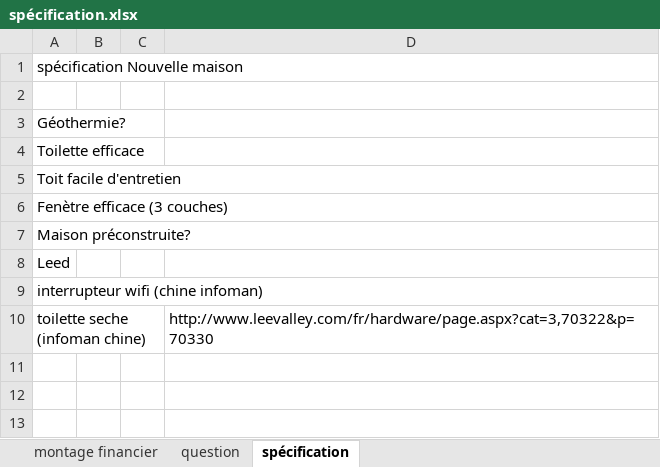
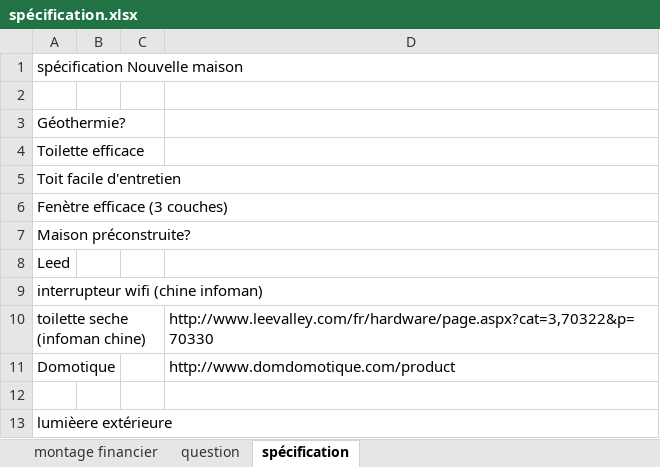
Before and after one commit to bernardmarjo/153, an Excel workbook: spécification.xlsx, sheet spécification, drawn as a sheet; values as stored, in another font and other column widths than the file's, no borders; the diff names each change by its address in the sheet, - before the commit and + after, or states it on an @@ line.

```diff
--- a/spécification.xlsx (sheet spécification)
+++ b/spécification.xlsx (sheet spécification)
+row 11: Domotique |  |  | http://www.domdomotique.com/product
+row 12: (empty)
+row 13: lumièere extérieure
```
Also changed, not shown: 35 other files.
